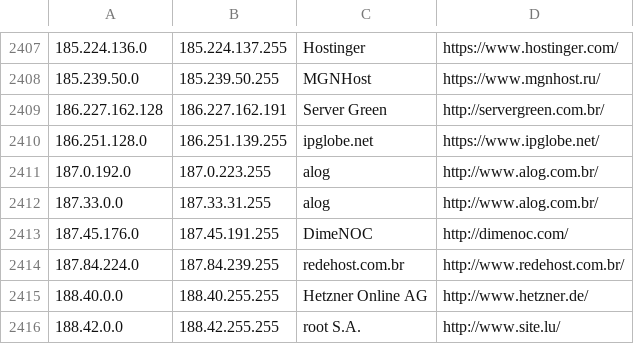
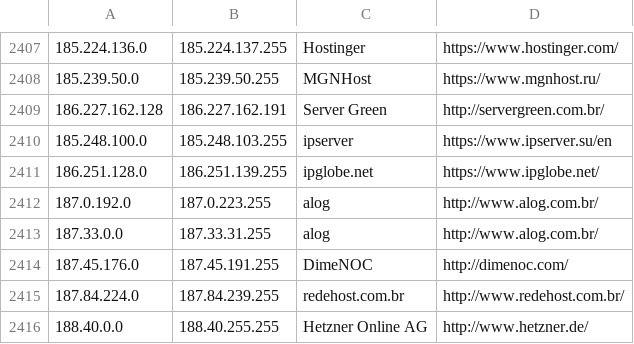
Before and after one commit to client9/ipcat, a CSV file: datacenters.csv, drawn as a sheet; only a part is shown, gaps mark what is left out; the shorter side is filled out with more unchanged rows.

Commit message:
ipserver, RU

```diff
--- a/datacenters.csv
+++ b/datacenters.csv
@@ -2409,2 +2409,3 @@
 186.227.162.128,186.227.162.191,Server Green,http://servergreen.com.br/
+185.248.100.0,185.248.103.255,ipserver,https://www.ipserver.su/en
 186.251.128.0,186.251.139.255,ipglobe.net,https://www.ipglobe.net/
```
